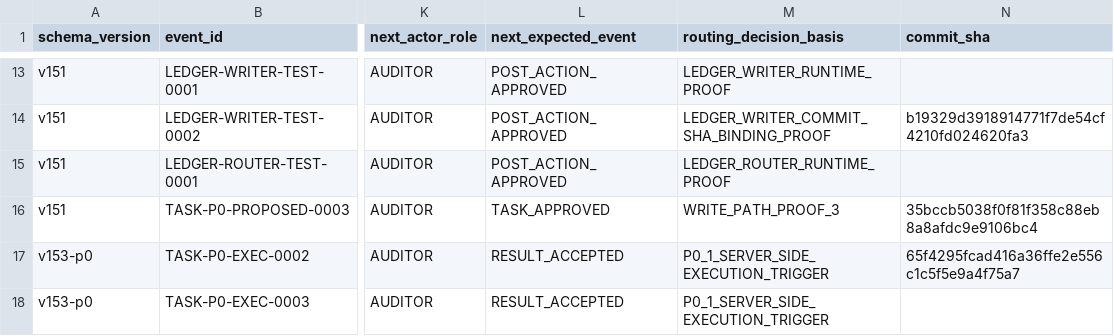
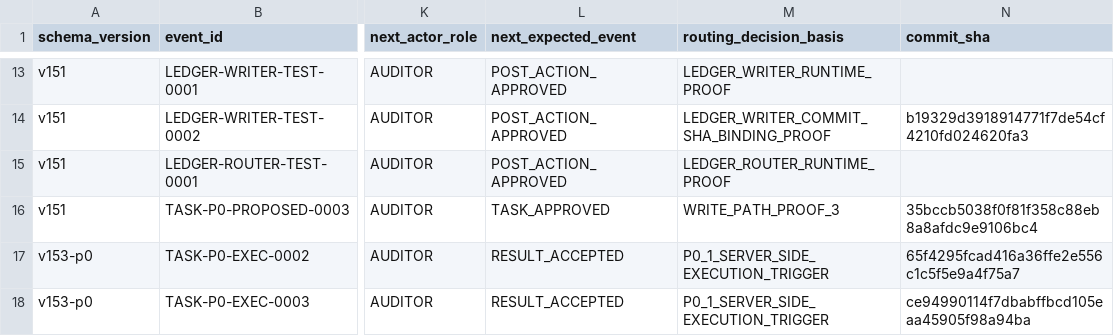
Before and after one commit to bereznyi-aleksandr/ai-devops-system, a CSV file: governance/exchange_ledger.csv, drawn as a sheet; only a part is shown, gaps mark what is left out; the diff names each change by its address in the sheet, - before the commit and + after, or states it on an @@ line.

```diff
--- a/governance/exchange_ledger.csv
+++ b/governance/exchange_ledger.csv
-N18 (commit_sha): (empty)
+N18 (commit_sha): ce94990114f7dbabffbcd105eaa45905f98a94ba
```
